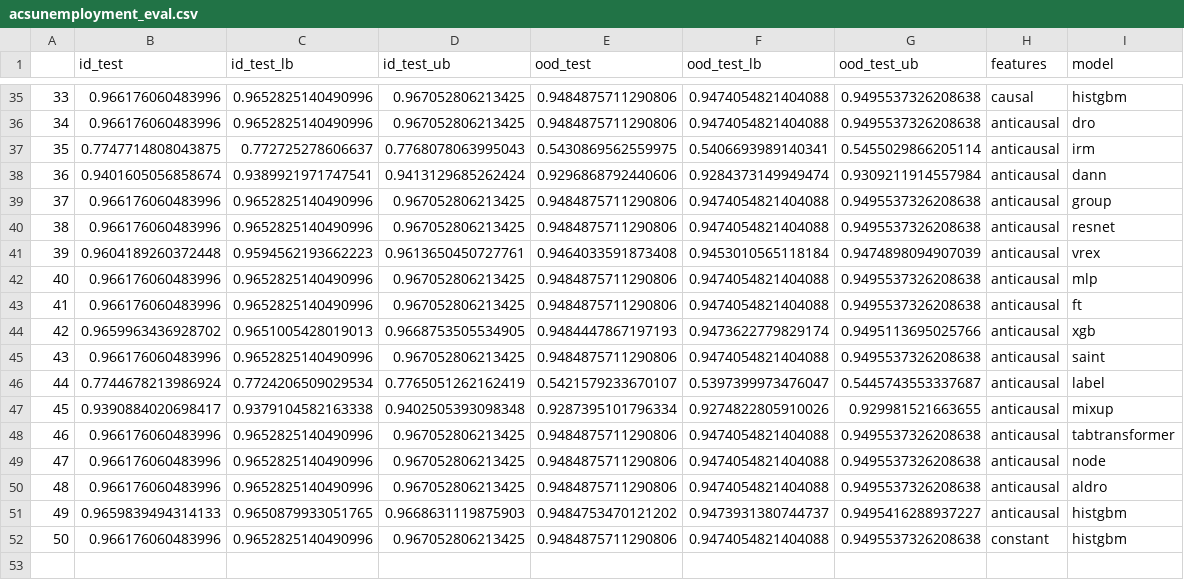
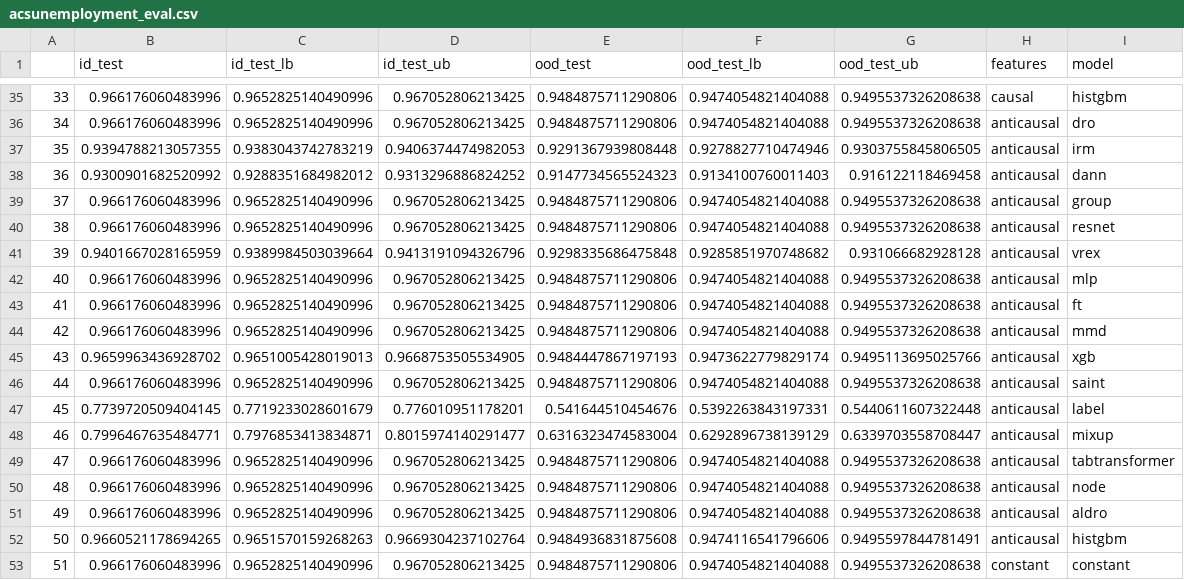
Before and after one commit to vnastl/tableshift, a CSV file: experiments_vnastl/acsunemployment_eval.csv, drawn as a sheet; only a part is shown, gaps mark what is left out; removed rows and columns are numbered as before the commit, all else as after; the diff names each change by its address in the sheet, - before the commit and + after, or states it on an @@ line.

```diff
--- a/experiments_vnastl/acsunemployment_eval.csv
+++ b/experiments_vnastl/acsunemployment_eval.csv
-row 37: 35 | 0.7747714808043875 | 0.772725278606637 | 0.7768078063995043 | 0.5430869562559975 | 0.5406693989140341 | 0.5455029866205114 | anticausal | irm
-row 38: 36 | 0.9401605056858674 | 0.9389921971747541 | 0.9413129685262424 | 0.9296868792440606 | 0.9284373149949474 | 0.9309211914557984 | anticausal | dann
+row 37: 35 | 0.9394788213057355 | 0.9383043742783219 | 0.9406374474982053 | 0.9291367939808448 | 0.9278827710474946 | 0.9303755845806505 | anticausal | irm
+row 38: 36 | 0.9300901682520992 | 0.9288351684982012 | 0.9313296886824252 | 0.9147734565524323 | 0.9134100760011403 | 0.916122118469458 | anticausal | dann
-row 41: 39 | 0.9604189260372448 | 0.9594562193662223 | 0.9613650450727761 | 0.9464033591873408 | 0.9453010565118184 | 0.9474898094907039 | anticausal | vrex
+row 41: 39 | 0.9401667028165959 | 0.9389984503039664 | 0.9413191094326796 | 0.9298335686475848 | 0.9285851970748682 | 0.931066682928128 | anticausal | vrex
+row 44: 42 | 0.966176060483996 | 0.9652825140490996 | 0.967052806213425 | 0.9484875711290806 | 0.9474054821404088 | 0.9495537326208638 | anticausal | mmd
@@ column A renumbered from row 45 down @@
-row 46: 44 | 0.7744678213986924 | 0.7724206509029534 | 0.7765051262162419 | 0.5421579233670107 | 0.5397399973476047 | 0.5445743553337687 | anticausal | label
-row 47: 45 | 0.9390884020698417 | 0.9379104582163338 | 0.9402505393098348 | 0.9287395101796334 | 0.9274822805910026 | 0.929981521663655 | anticausal | mixup
+row 47: 45 | 0.7739720509404145 | 0.7719233028601679 | 0.776010951178201 | 0.541644510454676 | 0.5392263843197331 | 0.5440611607322448 | anticausal | label
+row 48: 46 | 0.7996467635484771 | 0.7976853413834871 | 0.8015974140291477 | 0.6316323474583004 | 0.6292896738139129 | 0.6339703558708447 | anticausal | mixup
-row 51: 49 | 0.9659839494314133 | 0.9650879933051765 | 0.9668631119875903 | 0.9484753470121202 | 0.9473931380744737 | 0.9495416288937227 | anticausal | histgbm
+row 52: 50 | 0.9660521178694265 | 0.9651570159268263 | 0.9669304237102764 | 0.9484936831875608 | 0.9474116541796606 | 0.9495597844781491 | anticausal | histgbm
-I53 (model): histgbm
+I53 (model): constant
```
Also changed, not shown: experiments_vnastl/physionet_eval.csv, 23 other files.
